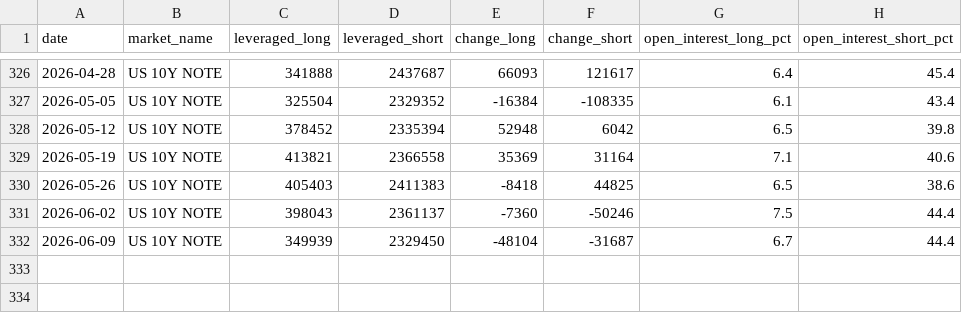
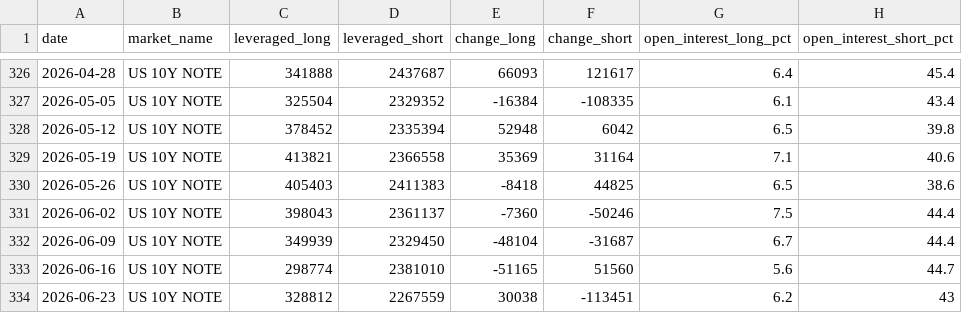
Before and after one commit to blakewiltshire/financial-insight-tools, a CSV file: apps/data_sources/positioning/ust_10y_positioning.csv, drawn as a sheet; only a part is shown, gaps mark what is left out; the diff names each change by its address in the sheet, - before the commit and + after, or states it on an @@ line.

```diff
--- a/apps/data_sources/positioning/ust_10y_positioning.csv
+++ b/apps/data_sources/positioning/ust_10y_positioning.csv
+row 333: 2026-06-16 | US 10Y NOTE | 298774 | 2381010 | -51165 | 51560 | 5.6 | 44.7
+row 334: 2026-06-23 | US 10Y NOTE | 328812 | 2267559 | 30038 | -113451 | 6.2 | 43
```
Also changed, not shown: apps/data_sources/positioning/aud_positioning.csv, apps/data_sources/positioning/eur_positioning.csv, 9 other files.
